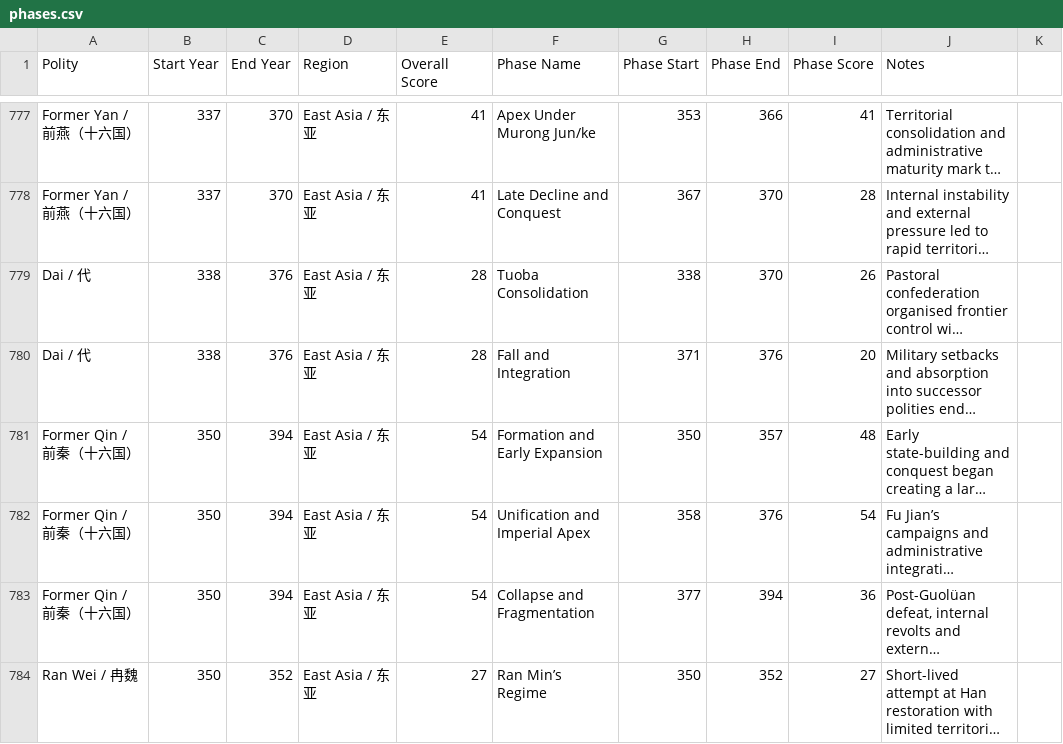
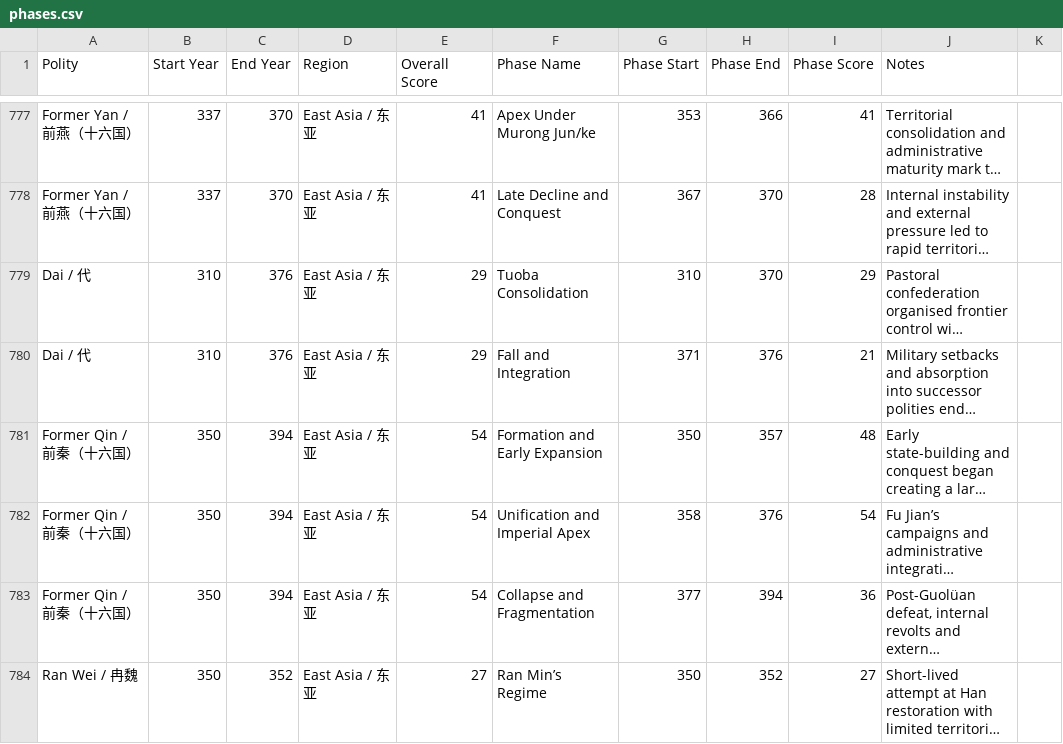
Before and after one commit to XuhuiJin1215/Historical-Polities, a CSV file: phases.csv, drawn as a sheet; only a part is shown, gaps mark what is left out; long unchanged cells end in …; the diff names each change by its address in the sheet, - before the commit and + after, or states it on an @@ line.

Commit message:
Updated Dai

```diff
--- a/phases.csv
+++ b/phases.csv
-B779:B780 (Start Year): 338
+B779:B780 (Start Year): 310
-E779:E780 (Overall Score): 28
+E779:E780 (Overall Score): 29
-G779 (Phase Start): 338
+G779 (Phase Start): 310
-I779 (Phase Score): 26
+I779 (Phase Score): 29
-I780 (Phase Score): 20
+I780 (Phase Score): 21
```
